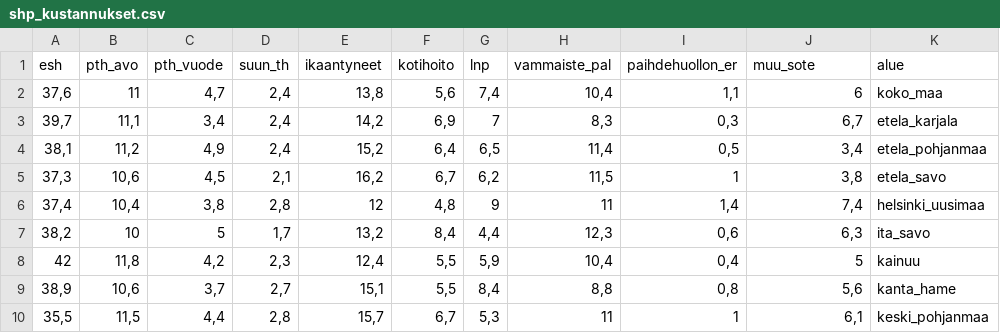
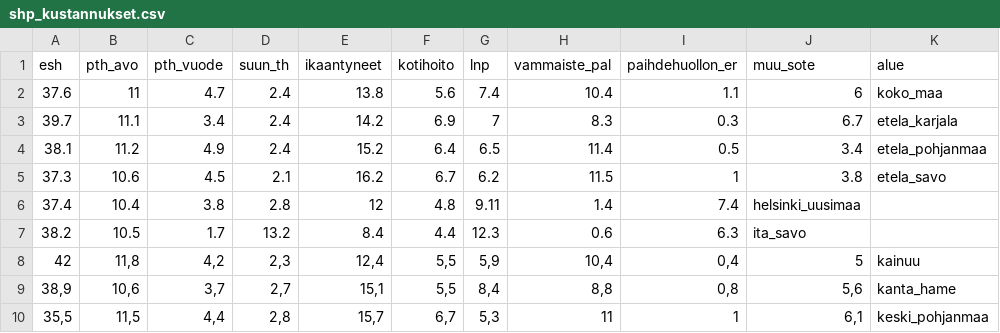
Before and after one commit to kimpar/THL_densityplot, a CSV file: shp_kustannukset.csv, drawn as a sheet; only a part is shown; removed rows and columns are numbered as before the commit, all else as after; the diff names each change by its address in the sheet, - before the commit and + after, or states it on an @@ line.

Commit message:
Update shp_kustannukset.csv

```diff
--- a/shp_kustannukset.csv
+++ b/shp_kustannukset.csv
-row 2: 37,6 | 11 | 4,7 | 2,4 | 13,8 | 5,6 | 7,4 | 10,4 | 1,1 | 6 | koko_maa
-row 3: 39,7 | 11,1 | 3,4 | 2,4 | 14,2 | 6,9 | 7 | 8,3 | 0,3 | 6,7 | etela_karjala
-row 4: 38,1 | 11,2 | 4,9 | 2,4 | 15,2 | 6,4 | 6,5 | 11,4 | 0,5 | 3,4 | etela_pohjanmaa
-row 5: 37,3 | 10,6 | 4,5 | 2,1 | 16,2 | 6,7 | 6,2 | 11,5 | 1 | 3,8 | etela_savo
-row 6: 37,4 | 10,4 | 3,8 | 2,8 | 12 | 4,8 | 9 | 11 | 1,4 | 7,4 | helsinki_uusimaa
-row 7: 38,2 | 10 | 5 | 1,7 | 13,2 | 8,4 | 4,4 | 12,3 | 0,6 | 6,3 | ita_savo
+row 2: 37.6 | 11 | 4.7 | 2.4 | 13.8 | 5.6 | 7.4 | 10.4 | 1.1 | 6 | koko_maa
+row 3: 39.7 | 11.1 | 3.4 | 2.4 | 14.2 | 6.9 | 7 | 8.3 | 0.3 | 6.7 | etela_karjala
+row 4: 38.1 | 11.2 | 4.9 | 2.4 | 15.2 | 6.4 | 6.5 | 11.4 | 0.5 | 3.4 | etela_pohjanmaa
+row 5: 37.3 | 10.6 | 4.5 | 2.1 | 16.2 | 6.7 | 6.2 | 11.5 | 1 | 3.8 | etela_savo
+row 6: 37.4 | 10.4 | 3.8 | 2.8 | 12 | 4.8 | 9.11 | 1.4 | 7.4 | helsinki_uusimaa
+row 7: 38.2 | 10.5 | 1.7 | 13.2 | 8.4 | 4.4 | 12.3 | 0.6 | 6.3 | ita_savo
```
